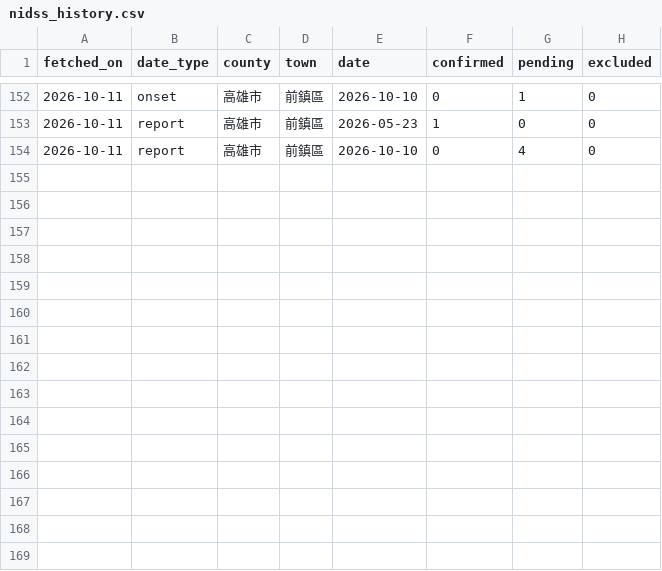
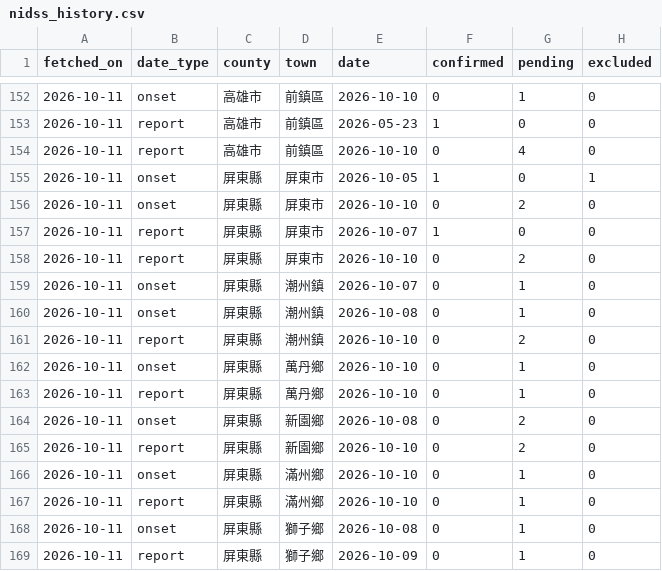
Before and after one commit to drhao/forecast-teller, a CSV file: dengue_ewarn/data/nidss_history.csv, drawn as a sheet; only a part is shown, gaps mark what is left out.

```diff
--- a/dengue_ewarn/data/nidss_history.csv
+++ b/dengue_ewarn/data/nidss_history.csv
@@ -154 +154,16 @@
 2026-10-11,report,高雄市,前鎮區,2026-10-10,0,4,0
+2026-10-11,onset,屏東縣,屏東市,2026-10-05,1,0,1
+2026-10-11,onset,屏東縣,屏東市,2026-10-10,0,2,0
+2026-10-11,report,屏東縣,屏東市,2026-10-07,1,0,0
+2026-10-11,report,屏東縣,屏東市,2026-10-10,0,2,0
+2026-10-11,onset,屏東縣,潮州鎮,2026-10-07,0,1,0
+2026-10-11,onset,屏東縣,潮州鎮,2026-10-08,0,1,0
+2026-10-11,report,屏東縣,潮州鎮,2026-10-10,0,2,0
+2026-10-11,onset,屏東縣,萬丹鄉,2026-10-10,0,1,0
+2026-10-11,report,屏東縣,萬丹鄉,2026-10-10,0,1,0
+2026-10-11,onset,屏東縣,新園鄉,2026-10-08,0,2,0
+2026-10-11,report,屏東縣,新園鄉,2026-10-10,0,2,0
+2026-10-11,onset,屏東縣,滿州鄉,2026-10-10,0,1,0
+2026-10-11,report,屏東縣,滿州鄉,2026-10-10,0,1,0
+2026-10-11,onset,屏東縣,獅子鄉,2026-10-08,0,1,0
+2026-10-11,report,屏東縣,獅子鄉,2026-10-09,0,1,0
```
Also changed, not shown: dengue_ewarn/outputs/latest/dengue_alerts.csv, 13 other files.
